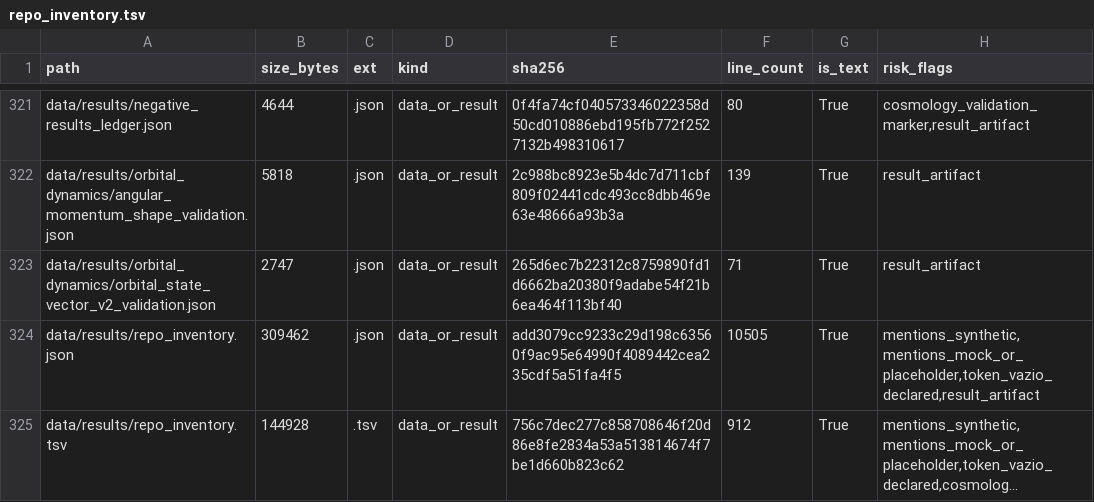
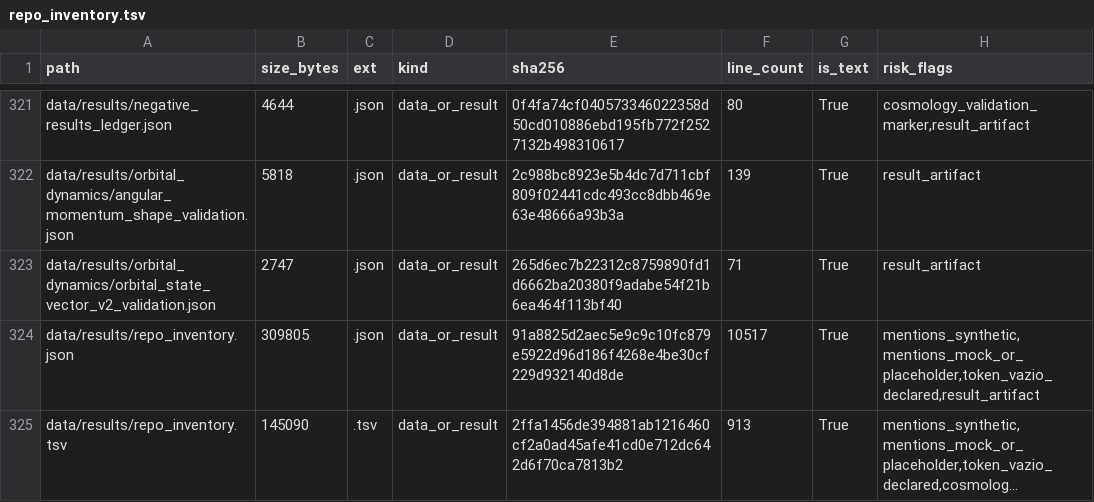
Before and after one commit to rafaelmeloreisnovo/relativity-living-light, a TSV file: data/results/repo_inventory.tsv, drawn as a sheet; only a part is shown, gaps mark what is left out; long unchanged cells end in …; the diff covers the shown part only; the diff names each change by its address in the sheet, - before the commit and + after, or states it on an @@ line.

```diff
--- a/data/results/repo_inventory.tsv
+++ b/data/results/repo_inventory.tsv
-B324 (size_bytes): 309462
+B324 (size_bytes): 309805
-E324 (sha256): add3079cc9233c29d198c63560f9ac95e64990f4089442cea235cdf5a51fa4f5
+E324 (sha256): 91a8825d2aec5e9c9c10fc879e5922d96d186f4268e4be30cf229d932140d8de
-F324 (line_count): 10505
+F324 (line_count): 10517
-B325 (size_bytes): 144928
+B325 (size_bytes): 145090
-E325 (sha256): 756c7dec277c858708646f20d86e8fe2834a53a513814674f7be1d660b823c62
+E325 (sha256): 2ffa1456de394881ab1216460cf2a0ad45afe41cd0e712dc642d6f70ca7813b2
-F325 (line_count): 912
+F325 (line_count): 913
```
Also changed, not shown: 2 added rows and 6 edited cells elsewhere in this file, 5 other files.
